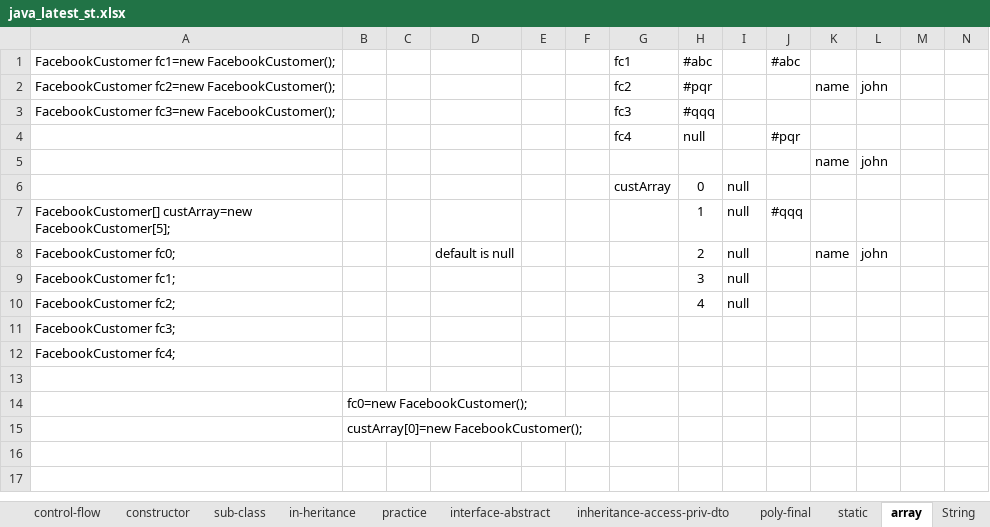
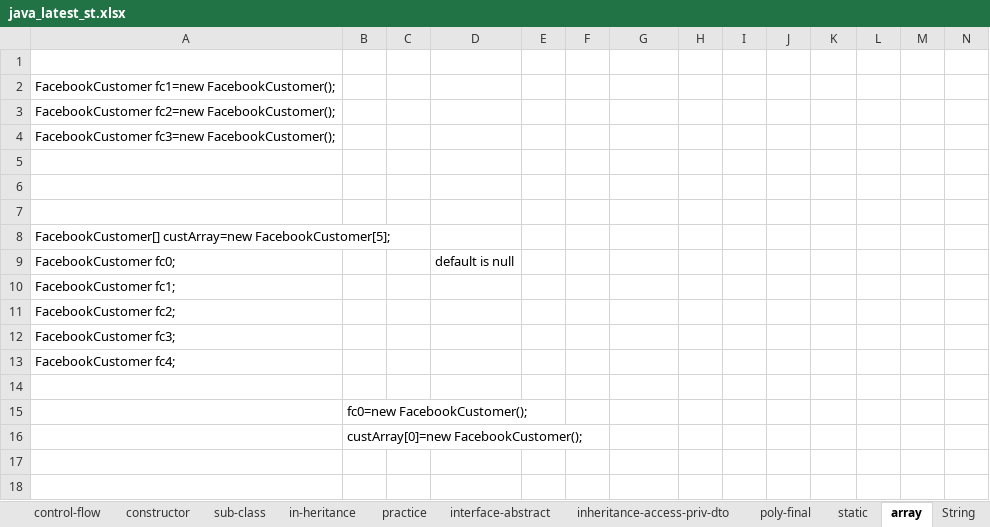
Before and after one commit to thinkcodegravity/javamar, an Excel workbook: java_latest_st.xlsx, sheet array, drawn as a sheet; only a part is shown; values as stored, in another font and other column widths than the file's, no borders; 1 other sheet too large or unreadable and not compared; removed rows and columns are numbered as before the commit, all else as after; the diff names each change by its address in the sheet, - before the commit and + after, or states it on an @@ line.

```diff
--- a/java_latest_st.xlsx (sheet array)
+++ b/java_latest_st.xlsx (sheet array)
-row 1: FacebookCustomer fc1=new FacebookCustomer(); |  |  |  |  |  | fc1 | #abc |  | #abc
+row 1: (empty)
-row 2: FacebookCustomer fc2=new FacebookCustomer(); |  |  |  |  |  | fc2 | #pqr |  |  | name | john
+row 2: FacebookCustomer fc1=new FacebookCustomer();
+row 3: FacebookCustomer fc2=new FacebookCustomer();
-G4: fc3
+G4: (empty)
-H4: #qqq
+H4: (empty)
-row 5:  |  |  |  |  |  | fc4 | null |  | #pqr
+row 5: (empty)
-row 6:  |  |  |  |  |  |  |  |  |  | name | john
+row 6: (empty)
-row 7:  |  |  |  |  |  | custArray | 0 | null
+row 7: (empty)
-row 7: FacebookCustomer[] custArray=new FacebookCustomer[5]; |  |  |  |  |  |  | 1 | null | #qqq
+row 8: FacebookCustomer[] custArray=new FacebookCustomer[5];
-H9: 2
+H9: (empty)
-I9:I11: null
+I9:I11: (empty)
-K9: name
+K9: (empty)
-L9: john
+L9: (empty)
-H10: 3
+H10: (empty)
-H11: 4
+H11: (empty)
```
Also changed, not shown: sheet static, 11 other files.
